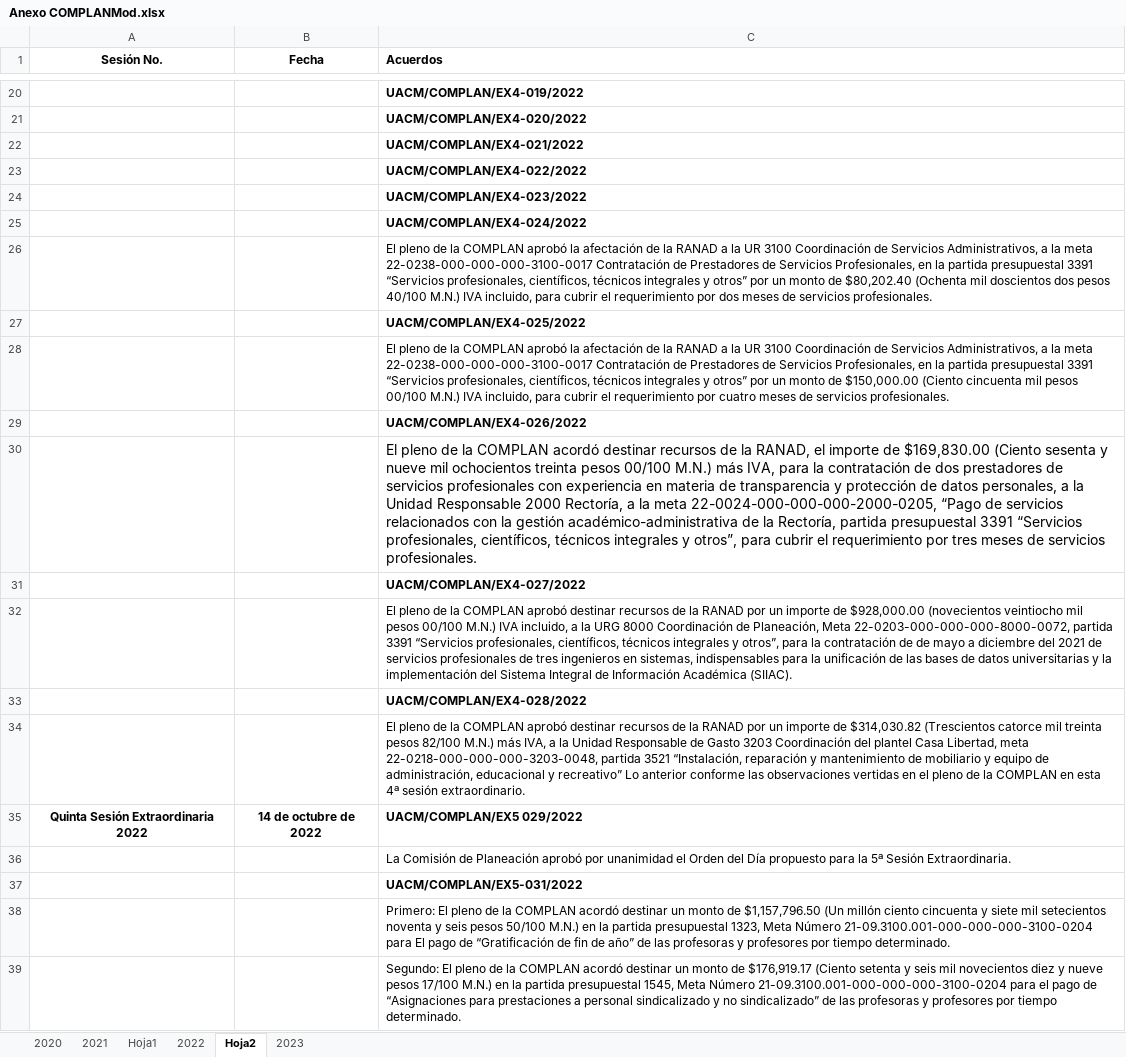
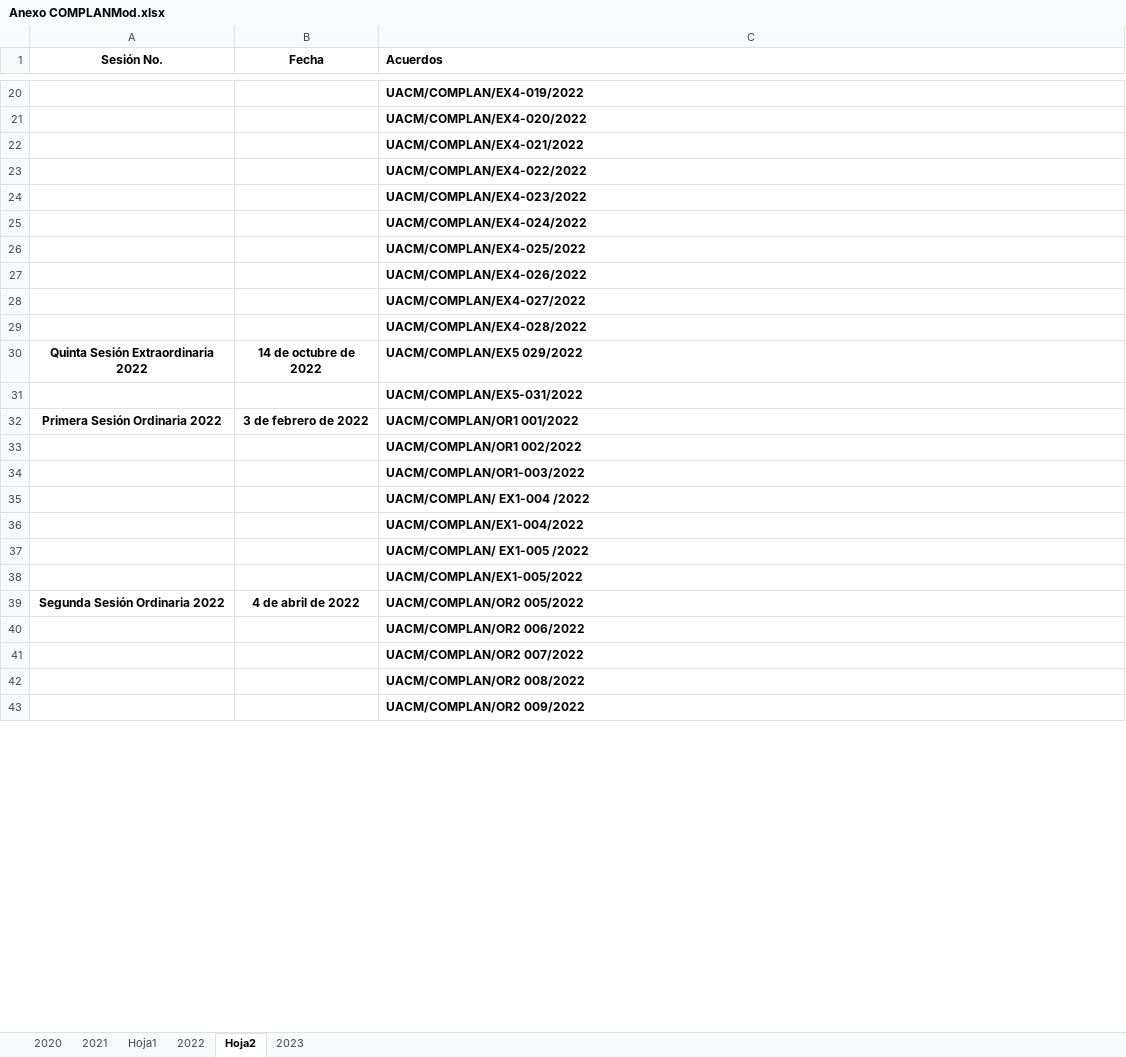
Before and after one commit to ProfTodoMundo/EntregaRectoria, an Excel workbook: EntregaRecepcionTHRM/INFO RAUL-BENITEZ/INFORME PLANEACION 2020-2024/Anexo COMPLANMod.xlsx, sheet Hoja2, drawn as a sheet; only a part is shown, gaps mark what is left out; the shorter side is filled out with more unchanged rows; values as stored, in another font and other column widths than the file's, no borders; charts and pictures not drawn; the diff covers the shown part only; the diff names each change by its address in the sheet, - before the commit and + after, or states it on an @@ line.

```diff
--- a/EntregaRecepcionTHRM/INFO RAUL-BENITEZ/INFORME PLANEACION 2020-2024/Anexo COMPLANMod.xlsx (sheet Hoja2)
+++ b/EntregaRecepcionTHRM/INFO RAUL-BENITEZ/INFORME PLANEACION 2020-2024/Anexo COMPLANMod.xlsx (sheet Hoja2)
-row 26:  |  | El pleno de la COMPLAN aprobó la afectación de la RANAD a la UR 3100 Coordinación de Servicios Administrativos, a la meta 22-0238-000-000-000-3100-0017 Contratación de Prestadores de Servicios Profesionales, en la partida presupuestal 3391 “Servicios profesionales, científicos, técnicos integrales y otros” por un monto de $80,202.40 (Ochenta mil doscientos dos pesos 40/100 M.N.) IVA incluido, para cubrir el requerimiento por dos meses de servicios profesionales.
-row 28:  |  | El pleno de la COMPLAN aprobó la afectación de la RANAD a la UR 3100 Coordinación de Servicios Administrativos, a la meta 22-0238-000-000-000-3100-0017 Contratación de Prestadores de Servicios Profesionales, en la partida presupuestal 3391 “Servicios profesionales, científicos, técnicos integrales y otros” por un monto de $150,000.00 (Ciento cincuenta mil pesos 00/100 M.N.) IVA incluido, para cubrir el requerimiento por cuatro meses de servicios profesionales.
-row 30:  |  | El pleno de la COMPLAN acordó destinar recursos de la RANAD, el importe de $169,830.00 (Ciento sesenta y nueve mil ochocientos treinta pesos 00/100 M.N.) más IVA, para la contratación de dos prestadores de servicios profesionales con experiencia en materia de transparencia y protección de datos personales, a la Unidad Responsable 2000 Rectoría, a la meta 22-0024-000-000-000-2000-0205, “Pago de servicios relacionados con la gestión académico-administrativa de la Rectoría, partida presupuestal 3391 “Servicios profesionales, científicos, técnicos integrales y otros”, para cubrir el requerimiento por tres meses de servicios profesionales.
-row 32:  |  | El pleno de la COMPLAN aprobó destinar recursos de la RANAD por un importe de $928,000.00 (novecientos veintiocho mil pesos 00/100 M.N.) IVA incluido, a la URG 8000 Coordinación de Planeación, Meta 22-0203-000-000-000-8000-0072, partida 3391 “Servicios profesionales, científicos, técnicos integrales y otros”, para la contratación de de mayo a diciembre del 2021 de servicios profesionales de tres ingenieros en sistemas, indispensables para la unificación de las bases de datos universitarias y la implementación del Sistema Integral de Información Académica (SIIAC).
-row 34:  |  | El pleno de la COMPLAN aprobó destinar recursos de la RANAD por un importe de $314,030.82 (Trescientos catorce mil treinta pesos 82/100 M.N.) más IVA, a la Unidad Responsable de Gasto 3203 Coordinación del plantel Casa Libertad, meta 22-0218-000-000-000-3203-0048, partida 3521 “Instalación, reparación y mantenimiento de mobiliario y equipo de administración, educacional y recreativo” Lo anterior conforme las observaciones vertidas en el pleno de la COMPLAN en esta 4ª sesión extraordinario.
-row 36:  |  | La Comisión de Planeación aprobó por unanimidad el Orden del Día propuesto para la 5ª Sesión Extraordinaria.
-row 38:  |  | Primero: El pleno de la COMPLAN acordó destinar un monto de $1,157,796.50 (Un millón ciento cincuenta y siete mil setecientos noventa y seis pesos 50/100 M.N.) en la partida presupuestal 1323, Meta Número 21-09.3100.001-000-000-000-3100-0204 para El pago de “Gratificación de fin de año” de las profesoras y profesores por tiempo determinado.
-row 39:  |  | Segundo: El pleno de la COMPLAN acordó destinar un monto de $176,919.17 (Ciento setenta y seis mil novecientos diez y nueve pesos 17/100 M.N.) en la partida presupuestal 1545, Meta Número 21-09.3100.001-000-000-000-3100-0204 para el pago de “Asignaciones para prestaciones a personal sindicalizado y no sindicalizado” de las profesoras y profesores por tiempo determinado.
```
Also changed, not shown: 85 removed rows elsewhere in this sheet, sheet 2023, charts or pictures, 34 other files.
